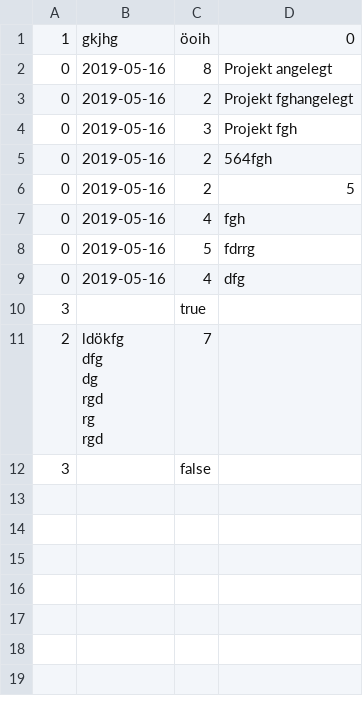
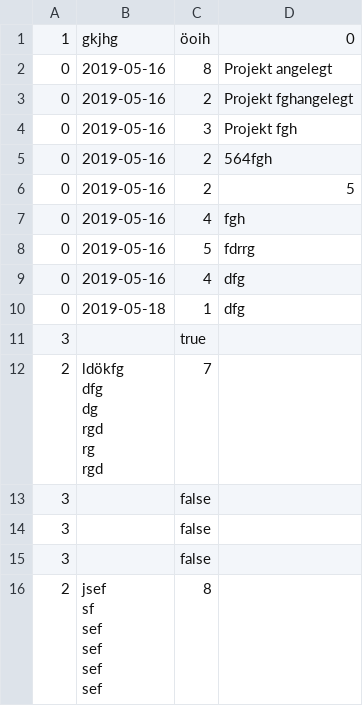
Before and after one commit to Ecke1612/interval_alpha, a CSV file: data/trackingData.csv, drawn as a sheet.

```diff
--- a/data/trackingData.csv
+++ b/data/trackingData.csv
@@ -9,2 +9,3 @@
 "0";"2019-05-16";"4";"dfg"
+"0";"2019-05-18";"1";"dfg"
 "3";"";"true"
@@ -18 +19,12 @@ rgd";"7"
 "3";"";"false"
+"3";"";"false"
+"3";"";"false"
+"2";"jsef
+sf
+sef
+sef
+sef
+
+
+sef
+";"8"
```
Also changed, not shown: 3 other files.
